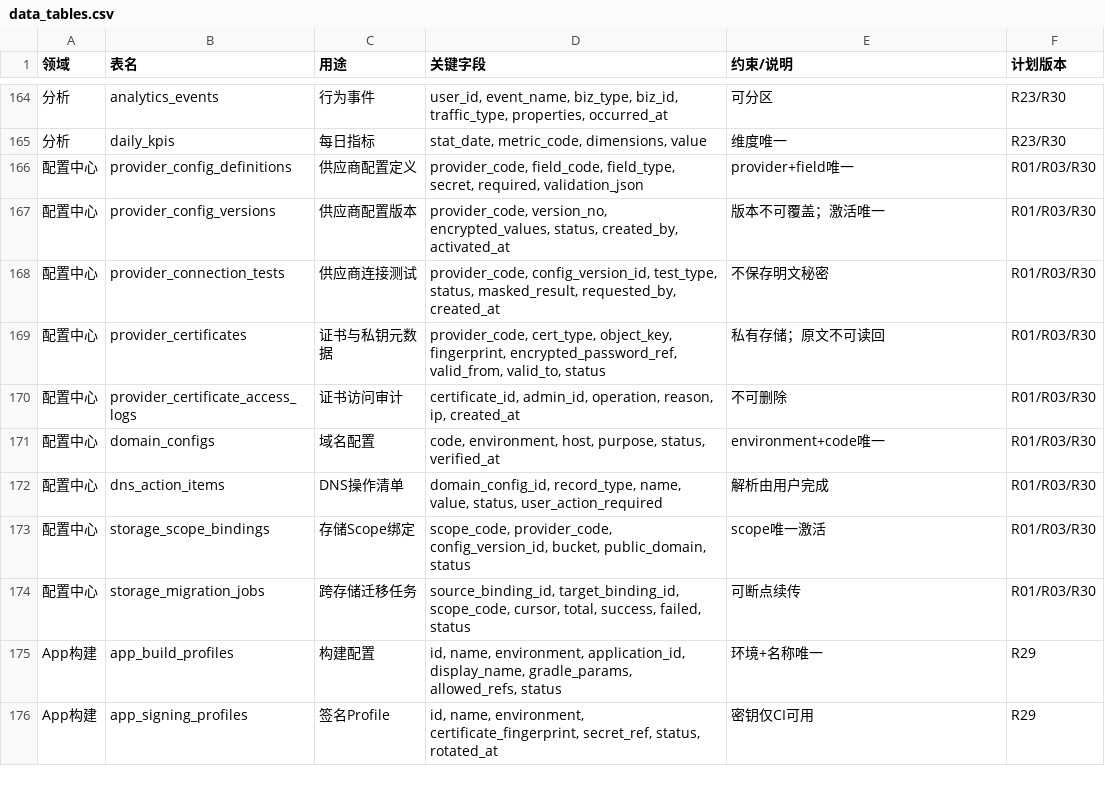
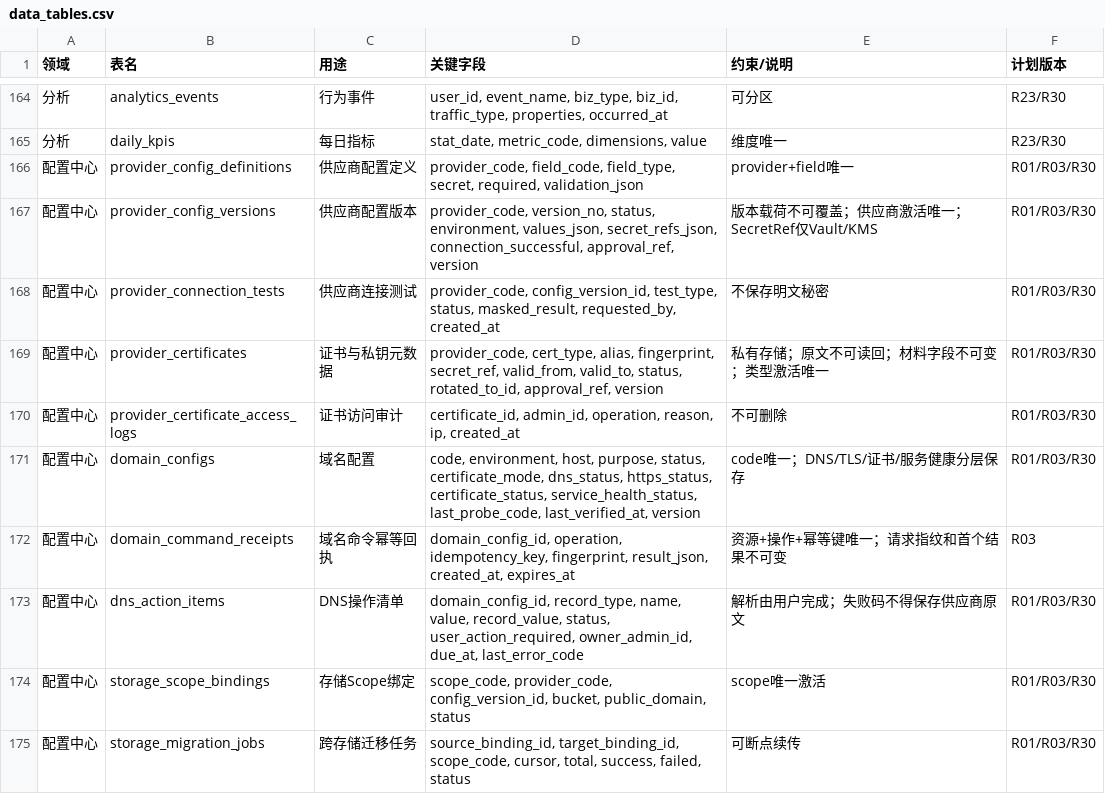
Before and after one commit to fei613293175/hhy, a CSV file: catalogs/data_tables.csv, drawn as a sheet; only a part is shown, gaps mark what is left out; the shorter side is filled out with more unchanged rows; addresses are those after the commit; the diff names each change by its address in the sheet, - before the commit and + after, or states it on an @@ line.

```diff
--- a/catalogs/data_tables.csv
+++ b/catalogs/data_tables.csv
-D167 (关键字段): provider_code, version_no, encrypted_values, status, created_by, activated_at
+D167 (关键字段): provider_code, version_no, status, environment, values_json, secret_refs_json, connection_successful, approval_ref, version
-E167 (约束/说明): 版本不可覆盖；激活唯一
+E167 (约束/说明): 版本载荷不可覆盖；供应商激活唯一；SecretRef仅Vault/KMS
-D169 (关键字段): provider_code, cert_type, object_key, fingerprint, encrypted_password_ref, valid_from, valid_to, status
+D169 (关键字段): provider_code, cert_type, alias, fingerprint, secret_ref, valid_from, valid_to, status, rotated_to_id, approval_ref, version
-E169 (约束/说明): 私有存储；原文不可读回
+E169 (约束/说明): 私有存储；原文不可读回；材料字段不可变；类型激活唯一
-D171 (关键字段): …purpose, status, verified_at
+D171 (关键字段): …purpose, status, certificate_mode, dns_status, https_status, certificate_status, service_health_status, last_probe_code, last_verified_at, version
-E171 (约束/说明): environment+code唯一
+E171 (约束/说明): code唯一；DNS/TLS/证书/服务健康分层保存
+row 172: 配置中心 | domain_command_receipts | 域名命令幂等回执 | domain_config_id, operation, idempotency_key, fingerprint, result_json, created_at, expires_at | 资源+操作+幂等键唯一；请求指纹和首个结果不可变 | R03
-D173 (关键字段): …name, value, status, user_action_required
+D173 (关键字段): …name, value, record_value, status, user_action_required, owner_admin_id, due_at, last_error_code
-E173 (约束/说明): 解析由用户完成
+E173 (约束/说明): 解析由用户完成；失败码不得保存供应商原文
```
Also changed, not shown: catalogs/change_request_index.csv, catalogs/session_index.csv, 24 other files.
